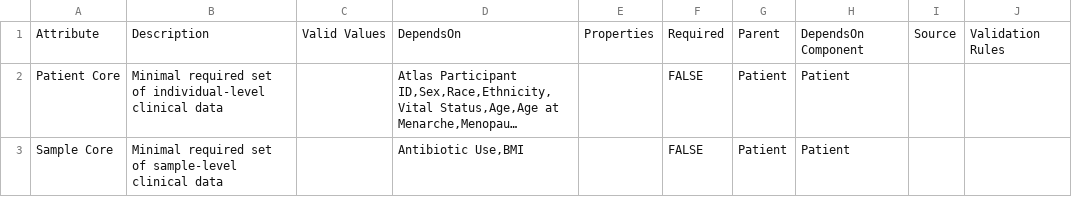
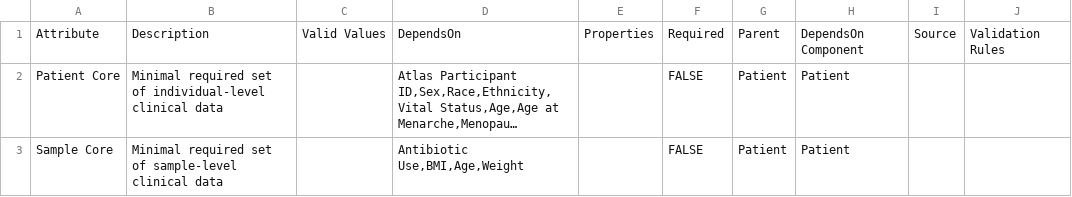
Before and after one commit to gf-dcc/data-model, a CSV file: modules/Patient/Core.csv, drawn as a sheet; long unchanged cells end in …; the diff names each change by its address in the sheet, - before the commit and + after, or states it on an @@ line.

Commit message:
Enssure age,weight,BMI are sample-level data

```diff
--- a/modules/Patient/Core.csv
+++ b/modules/Patient/Core.csv
-D3: Antibiotic Use,BMI
+D3: Antibiotic Use,BMI,Age,Weight
```
